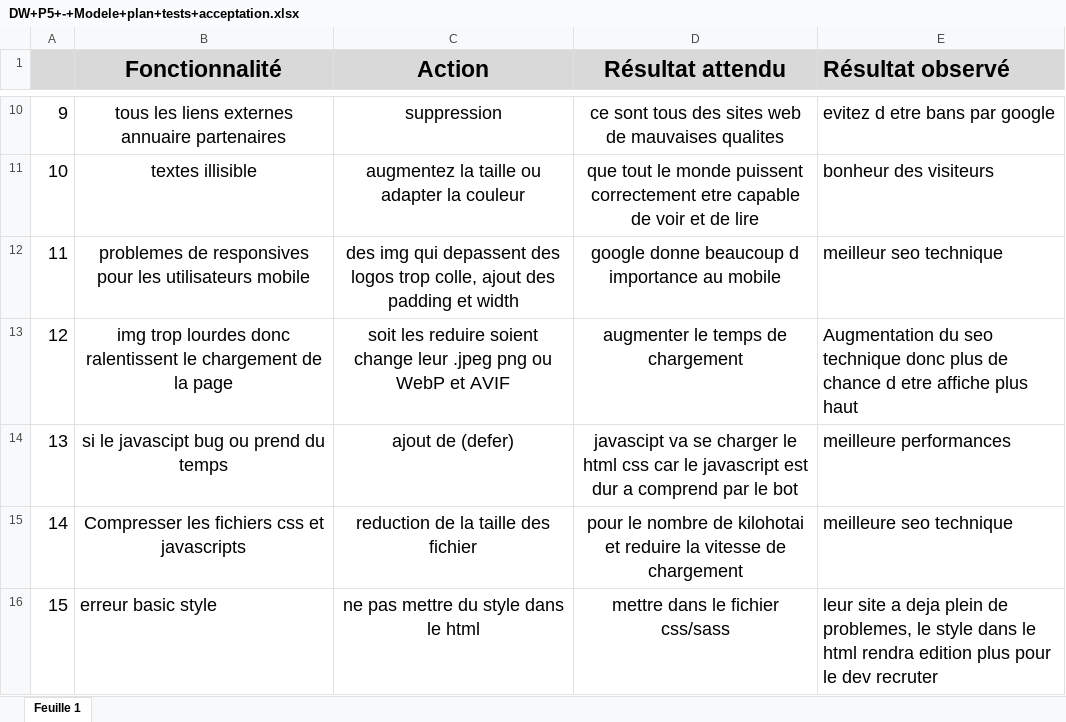
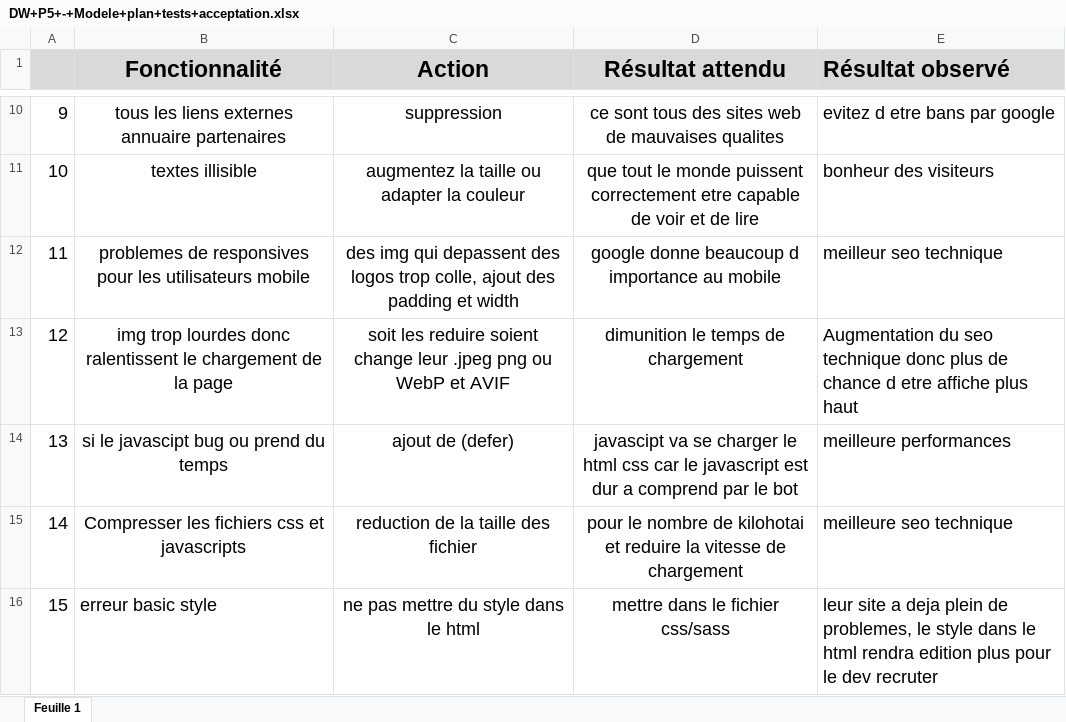
Before and after one commit to Danycodk/apres_projet4, an Excel workbook: DW+P5+-+Modele+plan+tests+acceptation.xlsx, sheet Feuille 1, drawn as a sheet; only a part is shown, gaps mark what is left out; values as stored, in another font and other column widths than the file's, no borders; the diff names each change by its address in the sheet, - before the commit and + after, or states it on an @@ line.

```diff
--- a/DW+P5+-+Modele+plan+tests+acceptation.xlsx (sheet Feuille 1)
+++ b/DW+P5+-+Modele+plan+tests+acceptation.xlsx (sheet Feuille 1)
-D13 (Résultat attendu): augmenter le temps de chargement
+D13 (Résultat attendu): dimunition le temps de chargement
```
Also changed, not shown: 11 other files.
